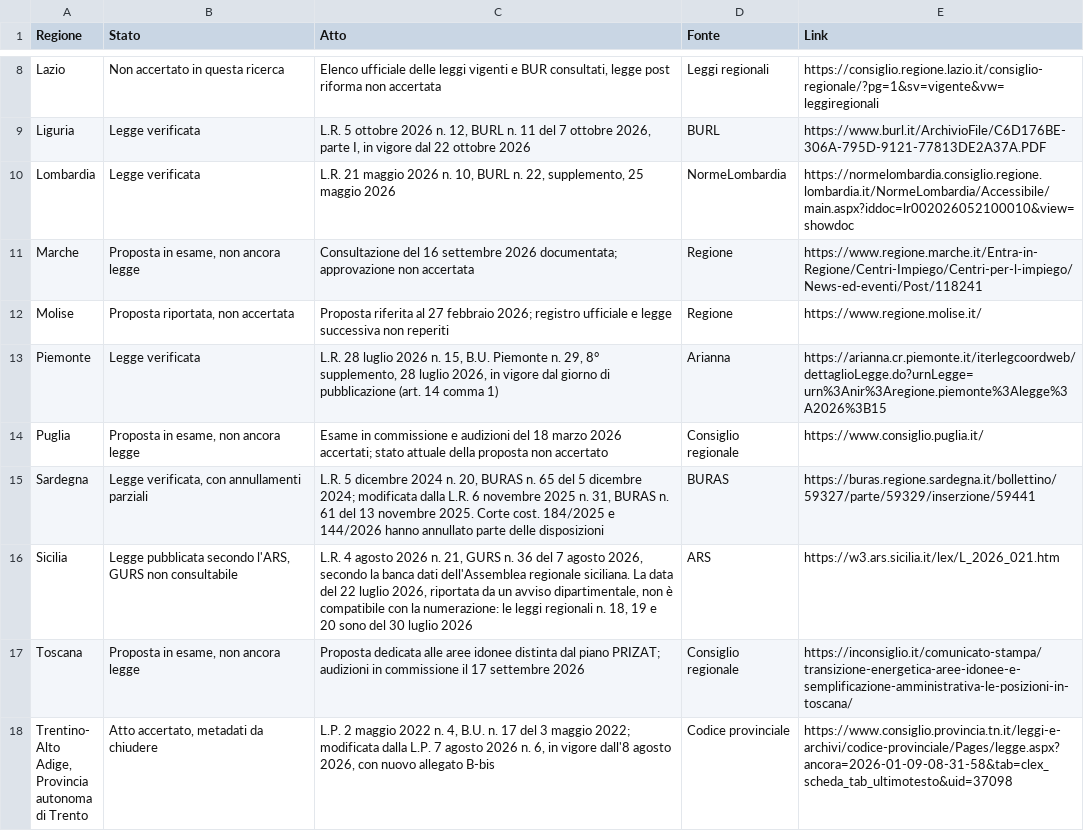
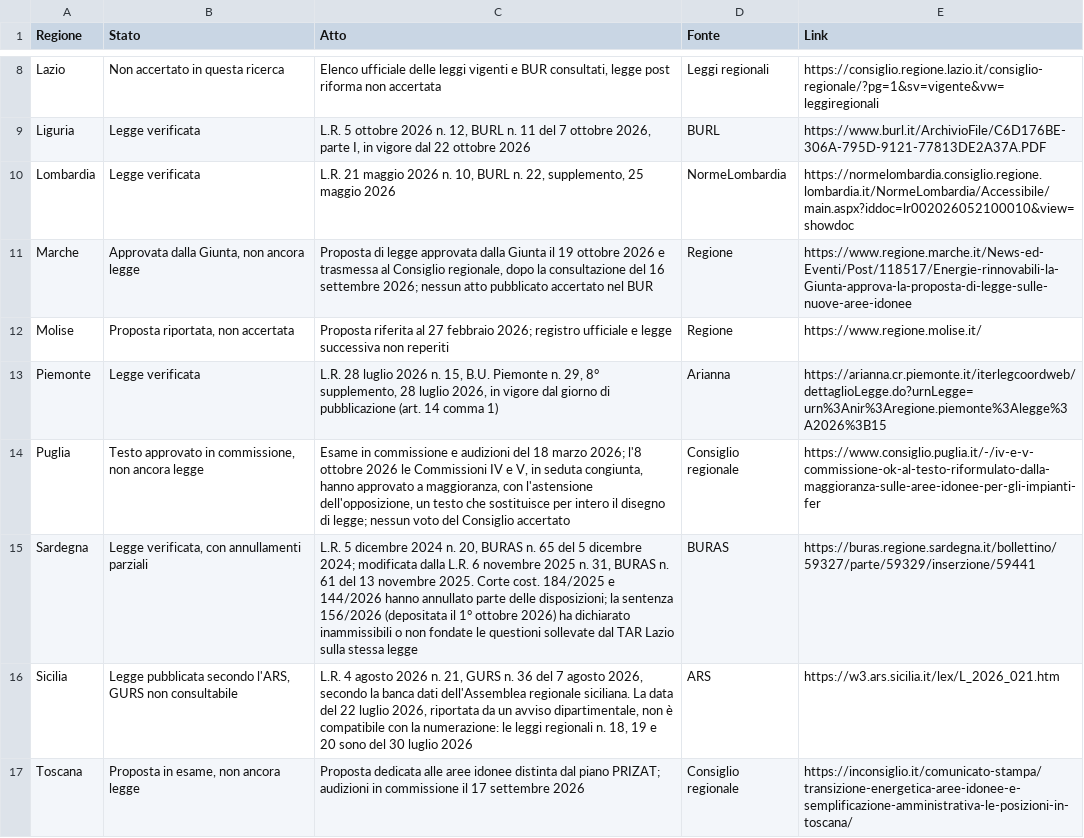
Before and after one commit to Albundy5/energy-permitting-open-data, a CSV file: italy/aree-idonee-regioni.csv, drawn as a sheet; only a part is shown, gaps mark what is left out; the shorter side is filled out with more unchanged rows.

```diff
--- a/italy/aree-idonee-regioni.csv
+++ b/italy/aree-idonee-regioni.csv
@@ -10,7 +10,7 @@ Liguria,Legge verificata,"L.R. 5 ottobre 2026 n. 12, BURL n. 11 del 7 ottobre 20
 Lombardia,Legge verificata,"L.R. 21 maggio 2026 n. 10, BURL n. 22, supplemento, 25 maggio 2026",NormeLombardia,https://normelombardia.consiglio.regione.lombardia.it/NormeLombardia/Accessibile/main.aspx?iddoc=lr002026052100010&view=showdoc
-Marche,"Proposta in esame, non ancora legge",Consultazione del 16 settembre 2026 documentata; approvazione non accertata,Regione,https://www.regione.marche.it/Entra-in-Regione/Centri-Impiego/Centri-per-l-impiego/News-ed-eventi/Post/118241
+Marche,"Approvata dalla Giunta, non ancora legge","Proposta di legge approvata dalla Giunta il 19 ottobre 2026 e trasmessa al Consiglio regionale, dopo la consultazione del 16 settembre 2026; nessun atto pubblicato accertato nel BUR",Regione,https://www.regione.marche.it/News-ed-Eventi/Post/118517/Energie-rinnovabili-la-Giunta-approva-la-proposta-di-legge-sulle-nuove-aree-idonee
 Molise,"Proposta riportata, non accertata",Proposta riferita al 27 febbraio 2026; registro ufficiale e legge successiva non reperiti,Regione,https://www.regione.molise.it/
 Piemonte,Legge verificata,"L.R. 28 luglio 2026 n. 15, B.U. Piemonte n. 29, 8° supplemento, 28 luglio 2026, in vigore dal giorno di pubblicazione (art. 14 comma 1)",Arianna,https://arianna.cr.piemonte.it/iterlegcoordweb/dettaglioLegge.do?urnLegge=urn%3Anir%3Aregione.piemonte%3Alegge%3A2026%3B15
-Puglia,"Proposta in esame, non ancora legge",Esame in commissione e audizioni del 18 marzo 2026 accertati; stato attuale della proposta non accertato,Consiglio regionale,https://www.consiglio.puglia.it/
-Sardegna,"Legge verificata, con annullamenti parziali","L.R. 5 dicembre 2024 n. 20, BURAS n. 65 del 5 dicembre 2024; modificata dalla L.R. 6 novembre 2025 n. 31, BURAS n. 61 del 13 novembre 2025. Corte cost. 184/2025 e 144/2026 hanno annullato parte delle disposizioni",BURAS,https://buras.regione.sardegna.it/bollettino/59327/parte/59329/inserzione/59441
+Puglia,"Testo approvato in commissione, non ancora legge","Esame in commissione e audizioni del 18 marzo 2026; l'8 ottobre 2026 le Commissioni IV e V, in seduta congiunta, hanno approvato a maggioranza, con l'astensione dell'opposizione, un testo che sostituisce per intero il disegno di legge; nessun voto del Consiglio accertato",Consiglio regionale,https://www.consiglio.puglia.it/-/iv-e-v-commissione-ok-al-testo-riformulato-dalla-maggioranza-sulle-aree-idonee-per-gli-impianti-fer
+Sardegna,"Legge verificata, con annullamenti parziali","L.R. 5 dicembre 2024 n. 20, BURAS n. 65 del 5 dicembre 2024; modificata dalla L.R. 6 novembre 2025 n. 31, BURAS n. 61 del 13 novembre 2025. Corte cost. 184/2025 e 144/2026 hanno annullato parte delle disposizioni; la sentenza 156/2026 (depositata il 1° ottobre 2026) ha dichiarato inammissibili o non fondate le questioni sollevate dal TAR Lazio sulla stessa legge",BURAS,https://buras.regione.sardegna.it/bollettino/59327/parte/59329/inserzione/59441
 Sicilia,"Legge pubblicata secondo l'ARS, GURS non consultabile","L.R. 4 agosto 2026 n. 21, GURS n. 36 del 7 agosto 2026, secondo la banca dati dell'Assemblea regionale siciliana. La data del 22 luglio 2026, riportata da un avviso dipartimentale, non è compatibile con la numerazione: le leggi regionali n. 18, 19 e 20 sono del 30 luglio 2026",ARS,https://w3.ars.sicilia.it/lex/L_2026_021.htm
```
Also changed, not shown: italy/aree-idonee-by-region-italy.csv, 10 other files.
